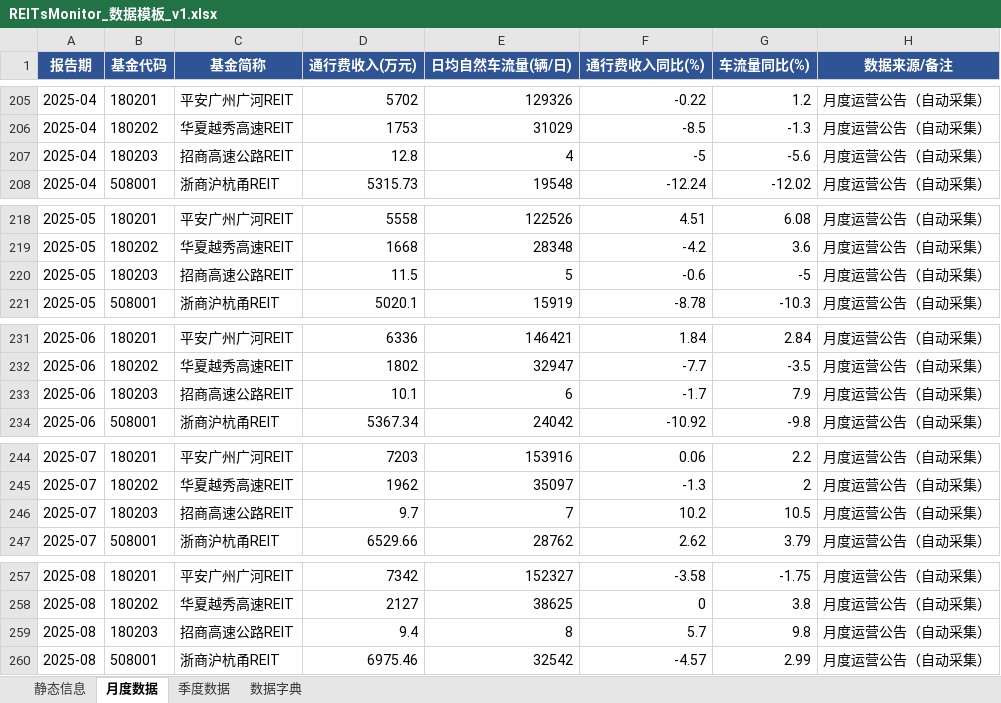
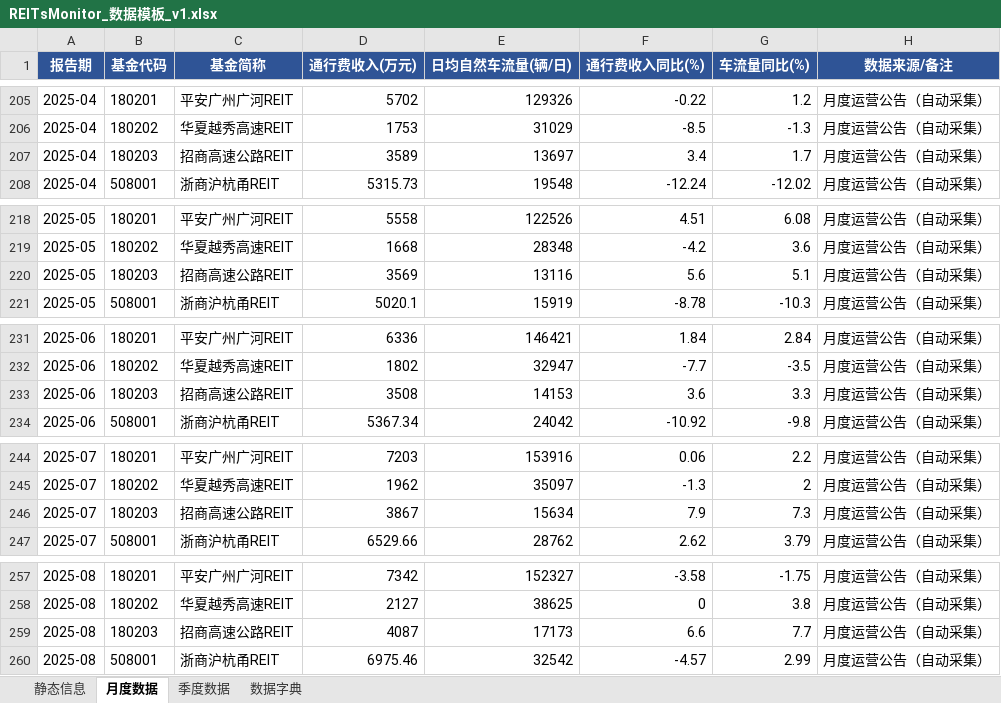
Before and after one commit to aix11111/Reits, an Excel workbook: data/REITsMonitor_数据模板_v1.xlsx, sheet 月度数据, drawn as a sheet; only a part is shown, gaps mark what is left out; values as stored, in another font and other column widths than the file's, no borders; the diff covers the shown part only; the diff names each change by its address in the sheet, - before the commit and + after, or states it on an @@ line.

```diff
--- a/data/REITsMonitor_数据模板_v1.xlsx (sheet 月度数据)
+++ b/data/REITsMonitor_数据模板_v1.xlsx (sheet 月度数据)
-D207 (通行费收入(万元)): 12.8
+D207 (通行费收入(万元)): 3589
-E207 (日均自然车流量(辆/日)): 4
+E207 (日均自然车流量(辆/日)): 13697
-F207 (通行费收入同比(%)): -5
+F207 (通行费收入同比(%)): 3.4
-G207 (车流量同比(%)): -5.6
+G207 (车流量同比(%)): 1.7
-D220 (通行费收入(万元)): 11.5
+D220 (通行费收入(万元)): 3569
-E220 (日均自然车流量(辆/日)): 5
+E220 (日均自然车流量(辆/日)): 13116
-F220 (通行费收入同比(%)): -0.6
+F220 (通行费收入同比(%)): 5.6
-G220 (车流量同比(%)): -5
+G220 (车流量同比(%)): 5.1
-D233 (通行费收入(万元)): 10.1
+D233 (通行费收入(万元)): 3508
-E233 (日均自然车流量(辆/日)): 6
+E233 (日均自然车流量(辆/日)): 14153
-F233 (通行费收入同比(%)): -1.7
+F233 (通行费收入同比(%)): 3.6
-G233 (车流量同比(%)): 7.9
+G233 (车流量同比(%)): 3.3
-D246 (通行费收入(万元)): 9.7
+D246 (通行费收入(万元)): 3867
-E246 (日均自然车流量(辆/日)): 7
+E246 (日均自然车流量(辆/日)): 15634
-F246 (通行费收入同比(%)): 10.2
+F246 (通行费收入同比(%)): 7.9
-G246 (车流量同比(%)): 10.5
+G246 (车流量同比(%)): 7.3
-D259 (通行费收入(万元)): 9.4
+D259 (通行费收入(万元)): 4087
-E259 (日均自然车流量(辆/日)): 8
+E259 (日均自然车流量(辆/日)): 17173
-F259 (通行费收入同比(%)): 5.7
+F259 (通行费收入同比(%)): 6.6
-G259 (车流量同比(%)): 9.8
+G259 (车流量同比(%)): 7.7
```
Also changed, not shown: 40 edited cells elsewhere in this sheet.
